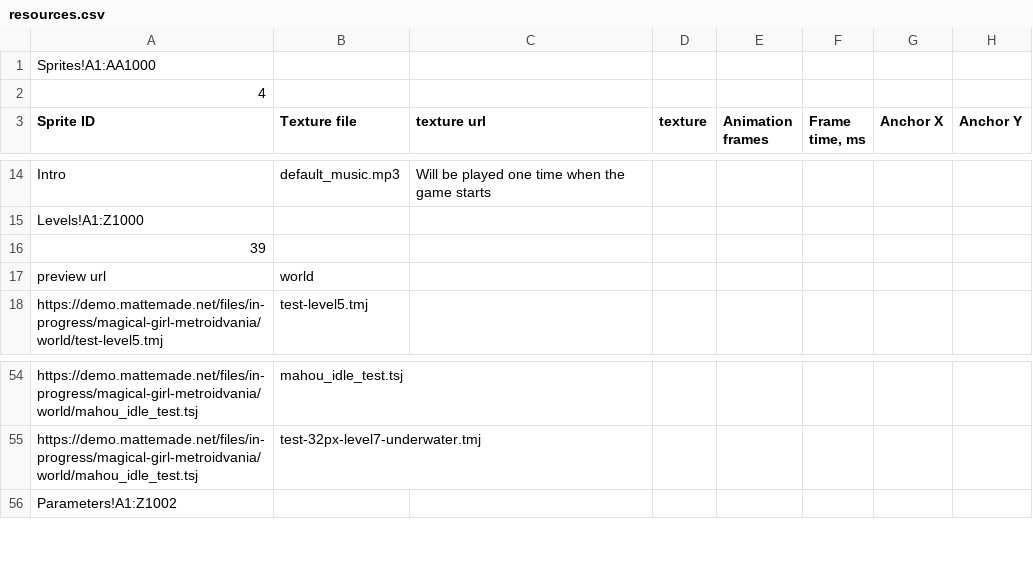
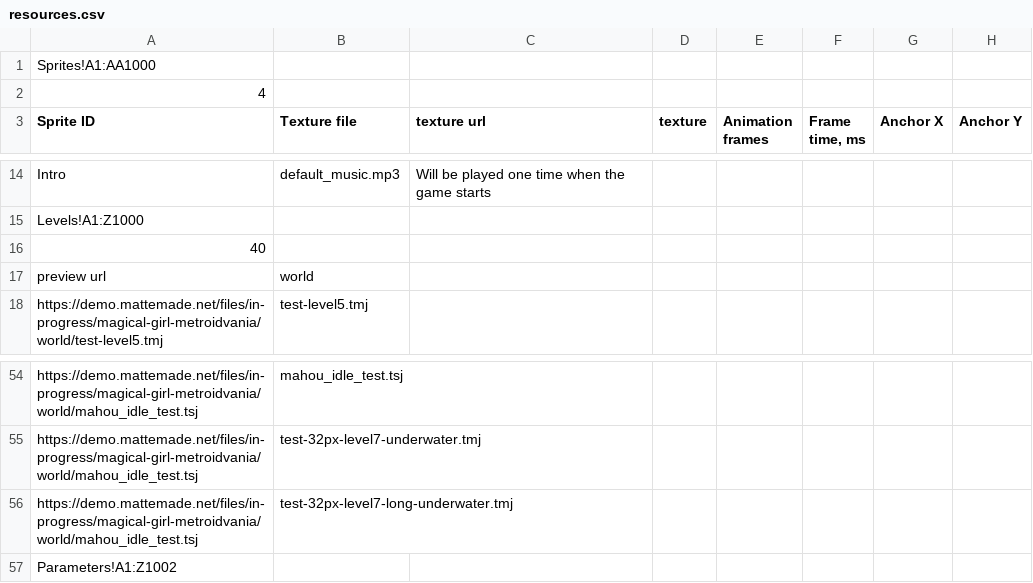
Before and after one commit to mattemade/kogs, a CSV file: platformer/src/commonMain/resources/resources.csv, drawn as a sheet; only a part is shown, gaps mark what is left out.

```diff
--- a/platformer/src/commonMain/resources/resources.csv
+++ b/platformer/src/commonMain/resources/resources.csv
@@ -15,3 +15,3 @@ Intro|default_music.mp3|Will be played one time when the game starts
 Levels!A1:Z1000
-39
+40
 preview url|world
@@ -55,2 +55,3 @@ https://demo.mattemade.net/files/in-progress/magical-girl-metroidvania/world/mah
 https://demo.mattemade.net/files/in-progress/magical-girl-metroidvania/world/mahou_idle_test.tsj|test-32px-level7-underwater.tmj
+https://demo.mattemade.net/files/in-progress/magical-girl-metroidvania/world/mahou_idle_test.tsj|test-32px-level7-long-underwater.tmj
 Parameters!A1:Z1002
```
Also changed, not shown: 15 other files.
